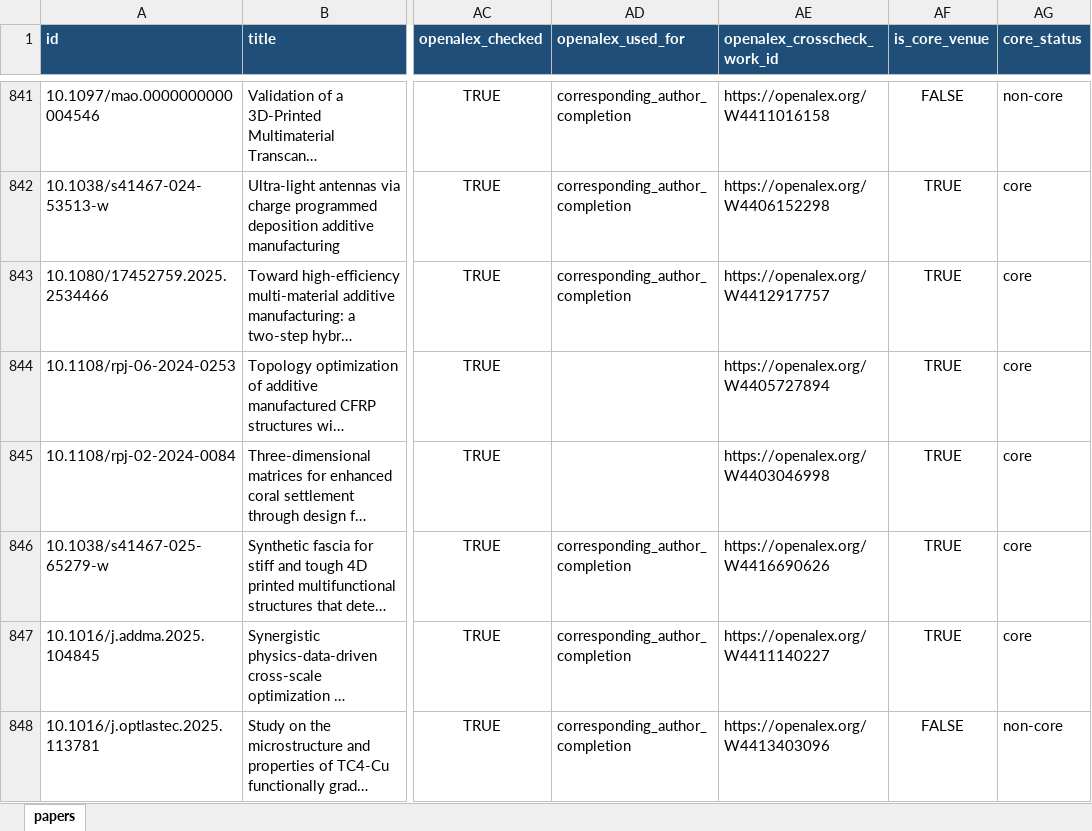
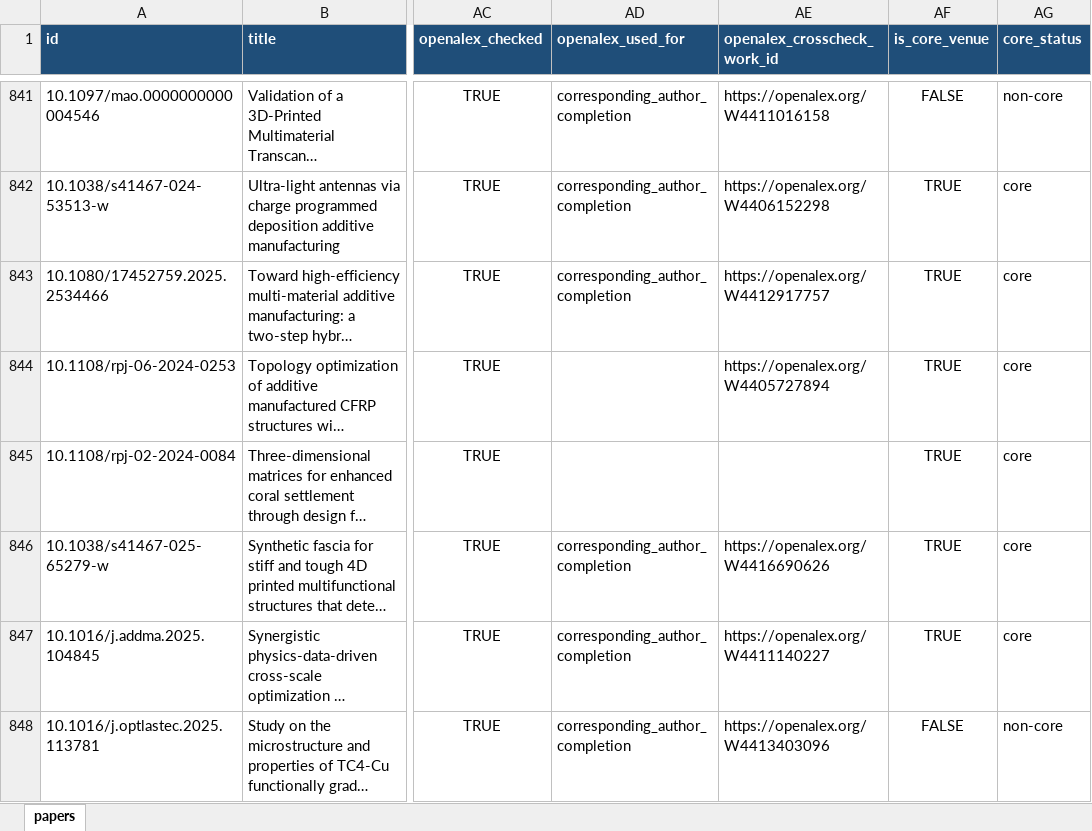
Before and after one commit to lko9911/GPT_Paper_research, an Excel workbook: data/papers.xlsx, sheet papers, drawn as a sheet; only a part is shown, gaps mark what is left out; long unchanged cells end in …; values as stored, in another font and other column widths than the file's, no borders; the diff covers the shown part only; the diff names each change by its address in the sheet, - before the commit and + after, or states it on an @@ line.

```diff
--- a/data/papers.xlsx (sheet papers)
+++ b/data/papers.xlsx (sheet papers)
-AE845 (openalex_crosscheck_work_id): https://openalex.org/W4403046998
+AE845 (openalex_crosscheck_work_id): (empty)
```
Also changed, not shown: 49 edited cells elsewhere in this sheet, 25 other files.
